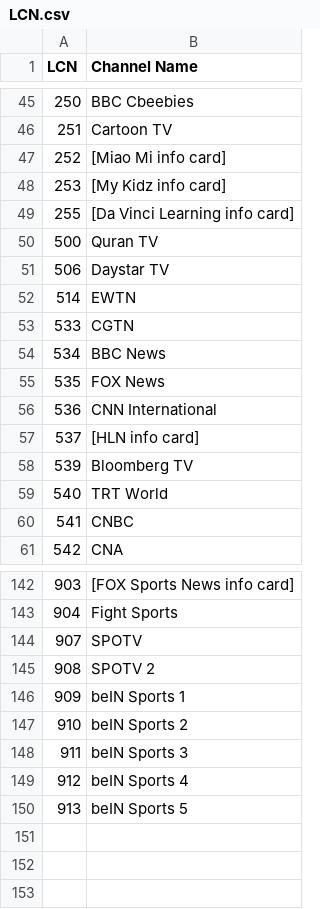
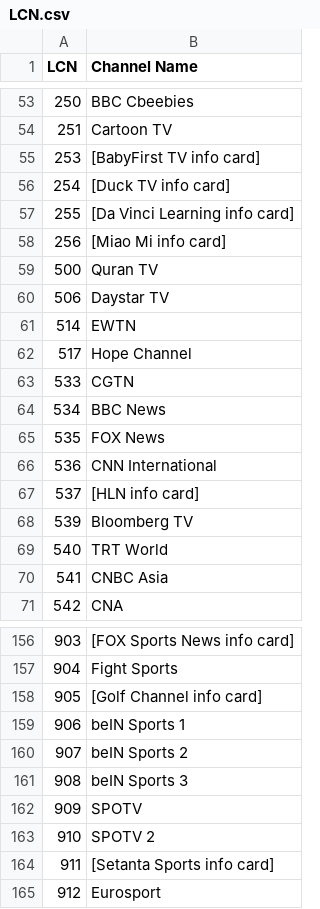
Before and after one commit to ExtendedMaster113/EM113-IPTV, a CSV file: LCN.csv, drawn as a sheet; only a part is shown, gaps mark what is left out; the diff covers the shown part only.

Commit message:
Modify channel entries and info cards in LCN.csv
Updated channel names and added new info cards.

```diff
--- a/LCN.csv
+++ b/LCN.csv
@@ -46,5 +54,6 @@ LCN,Channel Name
 251,Cartoon TV
-252,[Miao Mi info card]
-253,[My Kidz info card]
+253,[BabyFirst TV info card]
+254,[Duck TV info card]
 255,[Da Vinci Learning info card]
+256,[Miao Mi info card]
 500,Quran TV
@@ -52,2 +61,3 @@ LCN,Channel Name
 514,EWTN
+517,Hope Channel
 533,CGTN
@@ -59,3 +69,3 @@ LCN,Channel Name
 540,TRT World
-541,CNBC
+541,CNBC Asia
 542,CNA
@@ -143,8 +157,9 @@ LCN,Channel Name
 904,Fight Sports
-907,SPOTV
-908,SPOTV 2
-909,beIN Sports 1
-910,beIN Sports 2
-911,beIN Sports 3
-912,beIN Sports 4
-913,beIN Sports 5
+905,[Golf Channel info card]
+906,beIN Sports 1
+907,beIN Sports 2
+908,beIN Sports 3
+909,SPOTV
+910,SPOTV 2
+911,[Setanta Sports info card]
+912,Eurosport
```
Also changed, not shown: 19 added rows, 7 removed rows and 21 edited cells elsewhere in this file.
